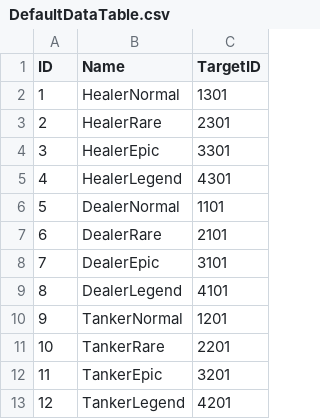
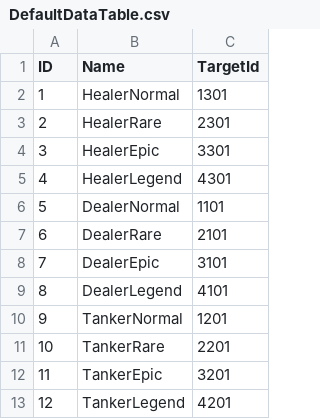
Before and after one commit to jikwang-park/SpaceMiner, a CSV file: Unity/Assets/Addressables/DataTables/DefaultDataTable.csv, drawn as a sheet.

Commit message:
chore: 디폴트 데이터테이블 오타 수정
컬럼 오타 수정

```diff
--- a/Unity/Assets/Addressables/DataTables/DefaultDataTable.csv
+++ b/Unity/Assets/Addressables/DataTables/DefaultDataTable.csv
@@ -1,2 +1,2 @@
-ID,Name,TargetID
+ID,Name,TargetId
 1,HealerNormal,1301
```
